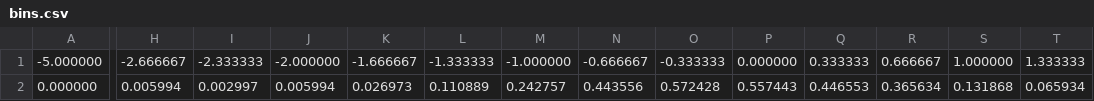
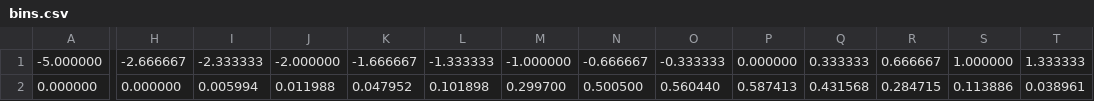
Before and after one commit to GearMic/stat_quantum, a CSV file: bins.csv, drawn as a sheet; only a part is shown, gaps mark what is left out; the diff covers the shown part only; the diff names each change by its address in the sheet, - before the commit and + after, or states it on an @@ line.

```diff
--- a/bins.csv
+++ b/bins.csv
-H2: 0.005994
+H2: 0.000000
-I2: 0.002997
+I2: 0.005994
-J2: 0.005994
+J2: 0.011988
-K2: 0.026973
+K2: 0.047952
-L2: 0.110889
+L2: 0.101898
-M2: 0.242757
+M2: 0.299700
-N2: 0.443556
+N2: 0.500500
-O2: 0.572428
+O2: 0.560440
-P2: 0.557443
+P2: 0.587413
-Q2: 0.446553
+Q2: 0.431568
-R2: 0.365634
+R2: 0.284715
-S2: 0.131868
+S2: 0.113886
-T2: 0.065934
+T2: 0.038961
```
Also changed, not shown: 2 edited cells elsewhere in this file, out.csv, 2 other files.
